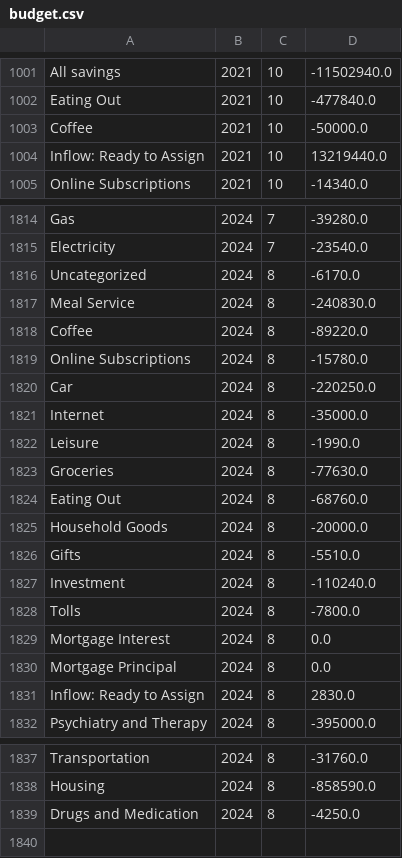
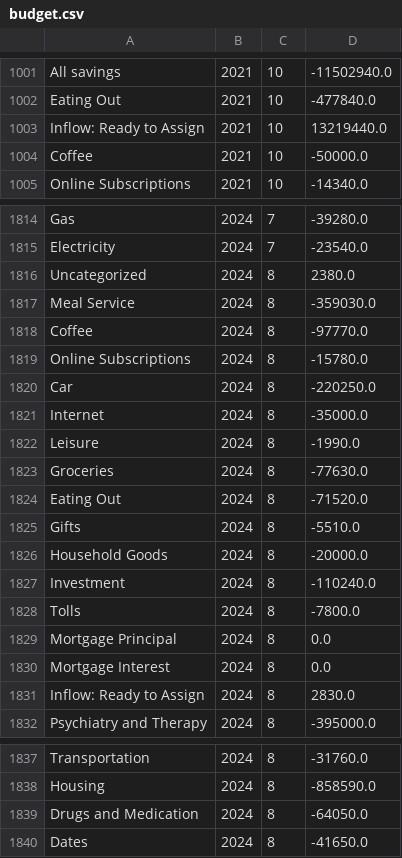
Before and after one commit to arxanas/arxanas.github.io, a CSV file: data/budget.csv, drawn as a sheet; only a part is shown, gaps mark what is left out.

```diff
--- a/data/budget.csv
+++ b/data/budget.csv
@@ -1002,4 +1002,4 @@ All savings,2021,10,-11502940.0
 Eating Out,2021,10,-477840.0
+Inflow: Ready to Assign,2021,10,13219440.0
 Coffee,2021,10,-50000.0
-Inflow: Ready to Assign,2021,10,13219440.0
 Online Subscriptions,2021,10,-14340.0
@@ -1815,5 +1815,5 @@ Gas,2024,7,-39280.0
 Electricity,2024,7,-23540.0
-Uncategorized,2024,8,-6170.0
-Meal Service,2024,8,-240830.0
-Coffee,2024,8,-89220.0
+Uncategorized,2024,8,2380.0
+Meal Service,2024,8,-359030.0
+Coffee,2024,8,-97770.0
 Online Subscriptions,2024,8,-15780.0
@@ -1823,9 +1823,9 @@ Leisure,2024,8,-1990.0
 Groceries,2024,8,-77630.0
-Eating Out,2024,8,-68760.0
+Eating Out,2024,8,-71520.0
+Gifts,2024,8,-5510.0
 Household Goods,2024,8,-20000.0
-Gifts,2024,8,-5510.0
 Investment,2024,8,-110240.0
 Tolls,2024,8,-7800.0
+Mortgage Principal,2024,8,0.0
 Mortgage Interest,2024,8,0.0
-Mortgage Principal,2024,8,0.0
 Inflow: Ready to Assign,2024,8,2830.0
@@ -1838,2 +1838,3 @@ Transportation,2024,8,-31760.0
 Housing,2024,8,-858590.0
-Drugs and Medication,2024,8,-4250.0
+Drugs and Medication,2024,8,-64050.0
+Dates,2024,8,-41650.0
```
Also changed, not shown: 1 other file.
